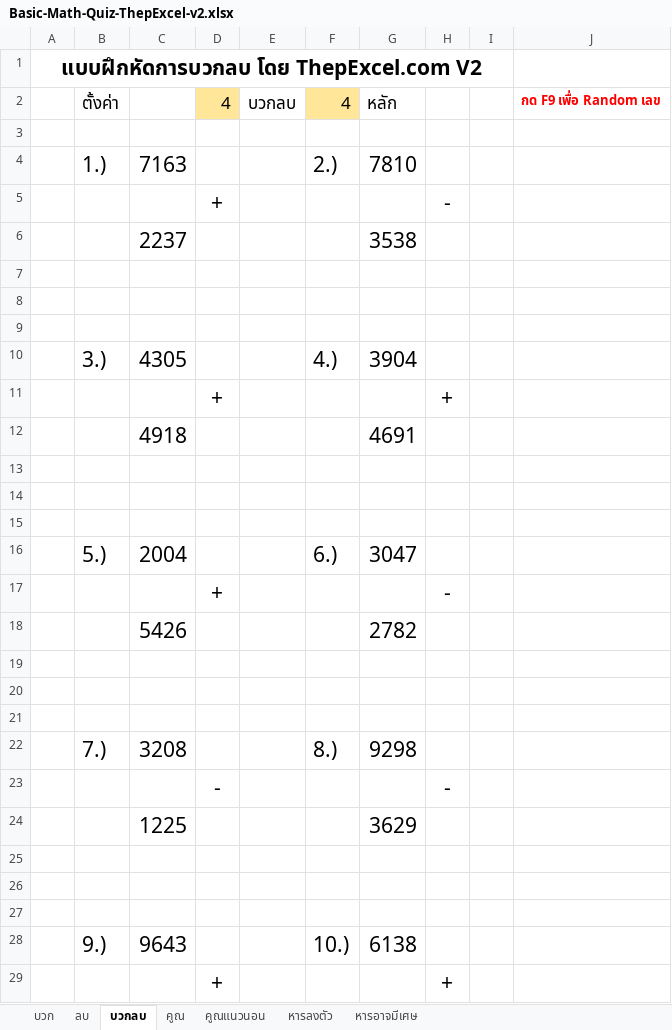
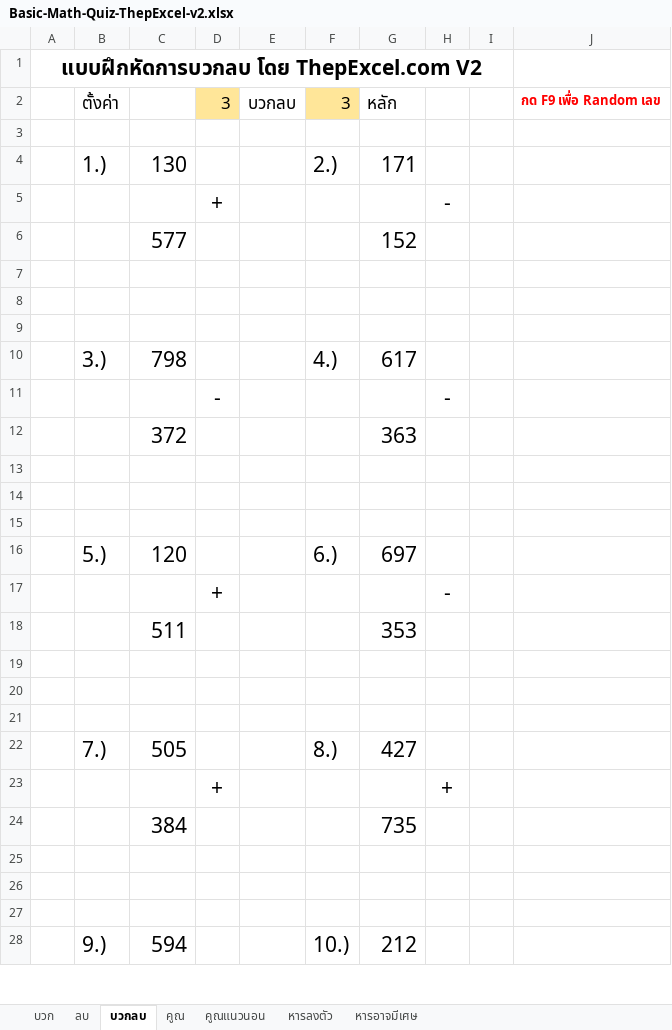
Before and after one commit to ThepExcel/download, an Excel workbook: Basic-Math-Quiz-ThepExcel-v2.xlsx, sheet บวกลบ, drawn as a sheet; only a part is shown; values as stored, in another font and other column widths than the file's, no borders; charts and pictures not drawn; removed rows and columns are numbered as before the commit, all else as after; the diff covers the shown part only; the diff names each change by its address in the sheet, - before the commit and + after, or states it on an @@ line.

```diff
--- a/Basic-Math-Quiz-ThepExcel-v2.xlsx (sheet บวกลบ)
+++ b/Basic-Math-Quiz-ThepExcel-v2.xlsx (sheet บวกลบ)
-D2: 4
+D2: 3
-F2: 4
+F2: 3
-C4: 7163
+C4: 130
-G4: 7810
+G4: 171
-row 6:  |  | 2237 |  |  |  | 3538
+row 6:  |  | 577 |  |  |  | 152
-C10: 4305
+C10: 798
-G10: 3904
+G10: 617
-row 12:  |  | 4918 |  |  |  | 4691
@@ row 23 moved to row 11: - @@
+row 12:  |  | 372 |  |  |  | 363
-C16: 2004
+C16: 120
-G16: 3047
+G16: 697
-row 18:  |  | 5426 |  |  |  | 2782
+row 18:  |  | 511 |  |  |  | 353
-C22: 3208
+C22: 505
-G22: 9298
+G22: 427
-row 24:  |  | 1225 |  |  |  | 3629
@@ row 11 moved to row 23: + @@
+row 24:  |  | 384 |  |  |  | 735
-C28: 9643
+C28: 594
-G28: 6138
+G28: 212
-row 29:  |  |  | + |  |  |  | +
```
Also changed, not shown: 2 added rows, 1 removed row and 2 edited cells elsewhere in this sheet, sheet หารอาจมีเศษ, sheet คูณแนวนอน, sheet คูณ, sheet ลบ, sheet บวก, sheet หารลงตัว.
